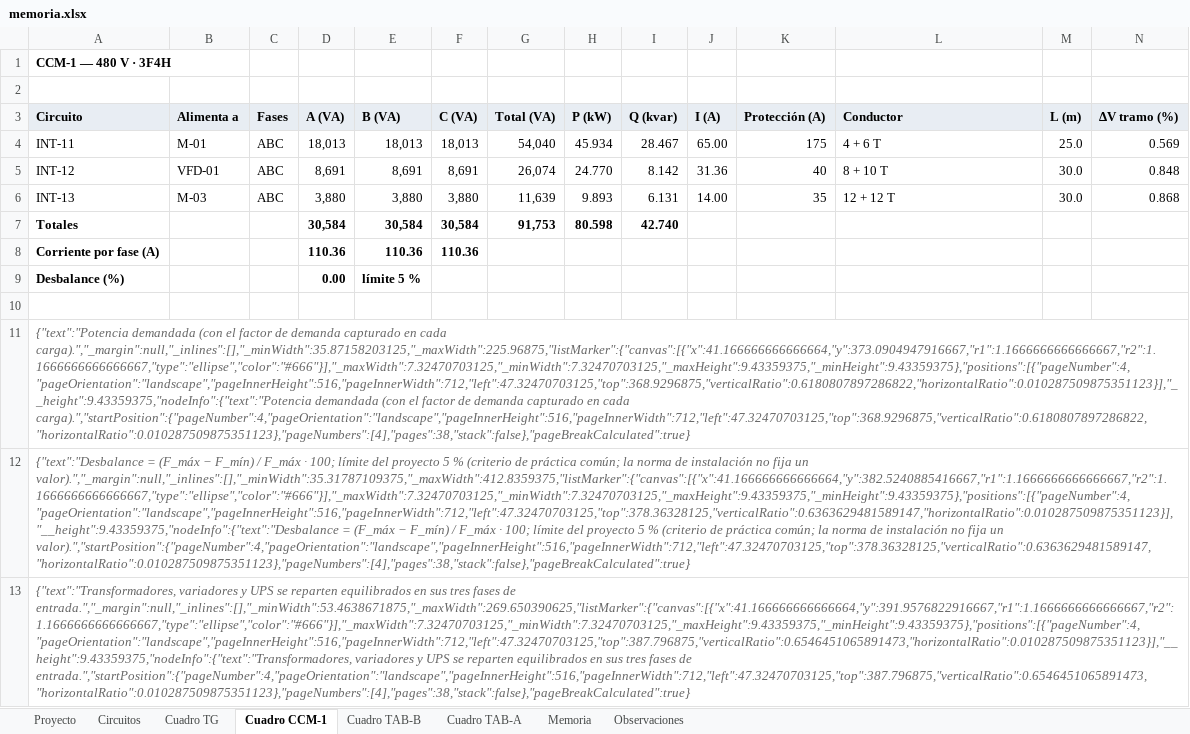
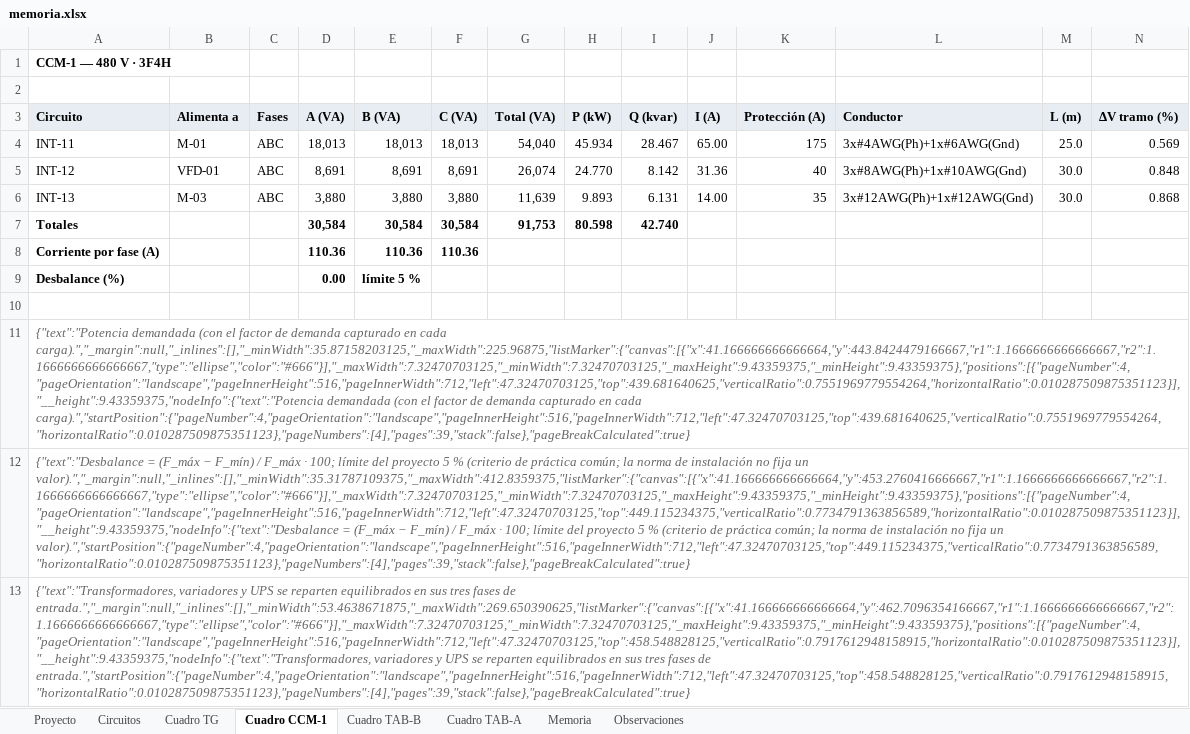
Before and after one commit to samolizaheug/rea-electrico, an Excel workbook: examples/reportes/memoria.xlsx, sheet Cuadro CCM-1, drawn as a sheet; values as stored, in another font and other column widths than the file's, no borders; the diff names each change by its address in the sheet, - before the commit and + after, or states it on an @@ line.

Commit message:
Barras alargables, cable de media tensión, configuración de conductores y etiquetas bajo las cargas
- Tableros, CCM y barras se alargan a izquierda y derecha con tiradores (longitud dibujada, sin efecto eléctrico).
- Nuevo «Cable de media tensión» (cable-mt): conecta acometida y primario; valida clase de aislamiento.
- Conductores muestran su configuración: 3x#2AWG(Ph)+1x#10AWG(Gnd), 2[...] en paralelo, (N) con neutro.
- Etiquetas de cargas debajo del símbolo (editor y exportación).
- Ejemplo reacomodado con barras más largas; reportes regenerados.

```diff
--- a/examples/reportes/memoria.xlsx (sheet Cuadro CCM-1)
+++ b/examples/reportes/memoria.xlsx (sheet Cuadro CCM-1)
-L4 (Conductor): 4 + 6 T
+L4 (Conductor): 3x#4AWG(Ph)+1x#6AWG(Gnd)
-L5 (Conductor): 8 + 10 T
+L5 (Conductor): 3x#8AWG(Ph)+1x#10AWG(Gnd)
-L6 (Conductor): 12 + 12 T
+L6 (Conductor): 3x#12AWG(Ph)+1x#12AWG(Gnd)
-A11 (Circuito): …en cada carga).","_margin":null,"_inlines":[],"_minWidth":35.87158203125,"_maxWidth":225.96875,"listMarker":{"canvas":[{"x":41.166666666666664,"y":373.0904947916667,"r1":1.1666666666666667,"r2":1.1666666666666667,"type":"ellipse","color":"#666"}],"_maxWidth":7.32470703125,"_minWidth":7.32470703125,"_maxHeight":9.43359375,"_minHeight":9.43359375},"positions":[{"pageNumber":4,"pageOrientation":"landscape","pageInnerHeight":516,"pageInnerWidth":712,"left":47.32470703125,"top":368.9296875,"verticalRatio":0.6180807897286822,"horizontalRatio":0.010287509875351123}],"__height":9.43359375,"nodeInfo":{"text":"Potencia demandada (con el factor de demanda capturado en cada carga).","startPosition":{"pageNumber":4,"pageOrientation":"landscape","pageInnerHeight":516,"pageInnerWidth":712,"left":47.32470703125,"top":368.9296875,"verticalRatio":0.6180807897286822,"horizontalRatio":0.010287509875351123},"pageNumbers":[4],"pages":38,"stack":false},"pageBreakCalculated":true}
+A11 (Circuito): …en cada carga).","_margin":null,"_inlines":[],"_minWidth":35.87158203125,"_maxWidth":225.96875,"listMarker":{"canvas":[{"x":41.166666666666664,"y":443.8424479166667,"r1":1.1666666666666667,"r2":1.1666666666666667,"type":"ellipse","color":"#666"}],"_maxWidth":7.32470703125,"_minWidth":7.32470703125,"_maxHeight":9.43359375,"_minHeight":9.43359375},"positions":[{"pageNumber":4,"pageOrientation":"landscape","pageInnerHeight":516,"pageInnerWidth":712,"left":47.32470703125,"top":439.681640625,"verticalRatio":0.7551969779554264,"horizontalRatio":0.010287509875351123}],"__height":9.43359375,"nodeInfo":{"text":"Potencia demandada (con el factor de demanda capturado en cada carga).","startPosition":{"pageNumber":4,"pageOrientation":"landscape","pageInnerHeight":516,"pageInnerWidth":712,"left":47.32470703125,"top":439.681640625,"verticalRatio":0.7551969779554264,"horizontalRatio":0.010287509875351123},"pageNumbers":[4],"pages":39,"stack":false},"pageBreakCalculated":true}
-A12 (Circuito): …fija un valor).","_margin":null,"_inlines":[],"_minWidth":35.31787109375,"_maxWidth":412.8359375,"listMarker":{"canvas":[{"x":41.166666666666664,"y":382.5240885416667,"r1":1.1666666666666667,"r2":1.1666666666666667,"type":"ellipse","color":"#666"}],"_maxWidth":7.32470703125,"_minWidth":7.32470703125,"_maxHeight":9.43359375,"_minHeight":9.43359375},"positions":[{"pageNumber":4,"pageOrientation":"landscape","pageInnerHeight":516,"pageInnerWidth":712,"left":47.32470703125,"top":378.36328125,"verticalRatio":0.6363629481589147,"horizontalRatio":0.010287509875351123}],"__height":9.43359375,"nodeInfo":{"text":"Desbalance = (F_máx − F_mín) / F_máx · 100; límite del proyecto 5 % (criterio de práctica común; la norma de instalación no fija un valor).","startPosition":{"pageNumber":4,"pageOrientation":"landscape","pageInnerHeight":516,"pageInnerWidth":712,"left":47.32470703125,"top":378.36328125,"verticalRatio":0.6363629481589147,"horizontalRatio":0.010287509875351123},"pageNumbers":[4],"pages":38,"stack":false},"pageBreakCalculated":true}
+A12 (Circuito): …fija un valor).","_margin":null,"_inlines":[],"_minWidth":35.31787109375,"_maxWidth":412.8359375,"listMarker":{"canvas":[{"x":41.166666666666664,"y":453.2760416666667,"r1":1.1666666666666667,"r2":1.1666666666666667,"type":"ellipse","color":"#666"}],"_maxWidth":7.32470703125,"_minWidth":7.32470703125,"_maxHeight":9.43359375,"_minHeight":9.43359375},"positions":[{"pageNumber":4,"pageOrientation":"landscape","pageInnerHeight":516,"pageInnerWidth":712,"left":47.32470703125,"top":449.115234375,"verticalRatio":0.7734791363856589,"horizontalRatio":0.010287509875351123}],"__height":9.43359375,"nodeInfo":{"text":"Desbalance = (F_máx − F_mín) / F_máx · 100; límite del proyecto 5 % (criterio de práctica común; la norma de instalación no fija un valor).","startPosition":{"pageNumber":4,"pageOrientation":"landscape","pageInnerHeight":516,"pageInnerWidth":712,"left":47.32470703125,"top":449.115234375,"verticalRatio":0.7734791363856589,"horizontalRatio":0.010287509875351123},"pageNumbers":[4],"pages":39,"stack":false},"pageBreakCalculated":true}
-A13 (Circuito): …fases de entrada.","_margin":null,"_inlines":[],"_minWidth":53.4638671875,"_maxWidth":269.650390625,"listMarker":{"canvas":[{"x":41.166666666666664,"y":391.9576822916667,"r1":1.1666666666666667,"r2":1.1666666666666667,"type":"ellipse","color":"#666"}],"_maxWidth":7.32470703125,"_minWidth":7.32470703125,"_maxHeight":9.43359375,"_minHeight":9.43359375},"positions":[{"pageNumber":4,"pageOrientation":"landscape","pageInnerHeight":516,"pageInnerWidth":712,"left":47.32470703125,"top":387.796875,"verticalRatio":0.6546451065891473,"horizontalRatio":0.010287509875351123}],"__height":9.43359375,"nodeInfo":{"text":"Transformadores, variadores y UPS se reparten equilibrados en sus tres fases de entrada.","startPosition":{"pageNumber":4,"pageOrientation":"landscape","pageInnerHeight":516,"pageInnerWidth":712,"left":47.32470703125,"top":387.796875,"verticalRatio":0.6546451065891473,"horizontalRatio":0.010287509875351123},"pageNumbers":[4],"pages":38,"stack":false},"pageBreakCalculated":true}
+A13 (Circuito): …fases de entrada.","_margin":null,"_inlines":[],"_minWidth":53.4638671875,"_maxWidth":269.650390625,"listMarker":{"canvas":[{"x":41.166666666666664,"y":462.7096354166667,"r1":1.1666666666666667,"r2":1.1666666666666667,"type":"ellipse","color":"#666"}],"_maxWidth":7.32470703125,"_minWidth":7.32470703125,"_maxHeight":9.43359375,"_minHeight":9.43359375},"positions":[{"pageNumber":4,"pageOrientation":"landscape","pageInnerHeight":516,"pageInnerWidth":712,"left":47.32470703125,"top":458.548828125,"verticalRatio":0.7917612948158915,"horizontalRatio":0.010287509875351123}],"__height":9.43359375,"nodeInfo":{"text":"Transformadores, variadores y UPS se reparten equilibrados en sus tres fases de entrada.","startPosition":{"pageNumber":4,"pageOrientation":"landscape","pageInnerHeight":516,"pageInnerWidth":712,"left":47.32470703125,"top":458.548828125,"verticalRatio":0.7917612948158915,"horizontalRatio":0.010287509875351123},"pageNumbers":[4],"pages":39,"stack":false},"pageBreakCalculated":true}
```
Also changed, not shown: sheet Circuitos, sheet Cuadro TG, sheet Cuadro TAB-A, sheet Cuadro TAB-B, 32 other files.
